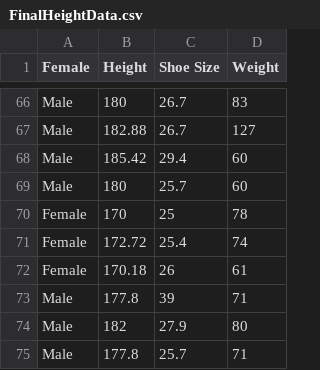
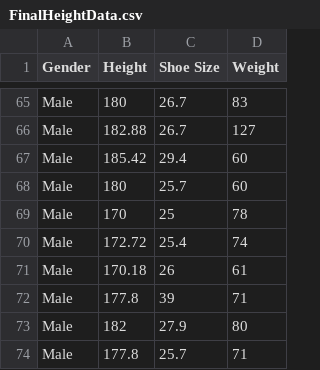
Before and after one commit to josharsh/HelloML, a CSV file: Dataset/FinalHeightData.csv, drawn as a sheet; only a part is shown, gaps mark what is left out; the diff covers the shown part only.

```diff
--- a/Dataset/FinalHeightData.csv
+++ b/Dataset/FinalHeightData.csv
@@ -1 +1 @@
-Female,Height,Shoe Size,Weight
+Gender,Height,Shoe Size,Weight
@@ -69,5 +68,5 @@ Male,185.42,29.4,60
 Male,180,25.7,60
-Female,170,25,78
-Female,172.72,25.4,74
-Female,170.18,26,61
+Male,170,25,78
+Male,172.72,25.4,74
+Male,170.18,26,61
 Male,177.8,39,71
```
Also changed, not shown: 1 removed row and 29 edited cells elsewhere in this file.
